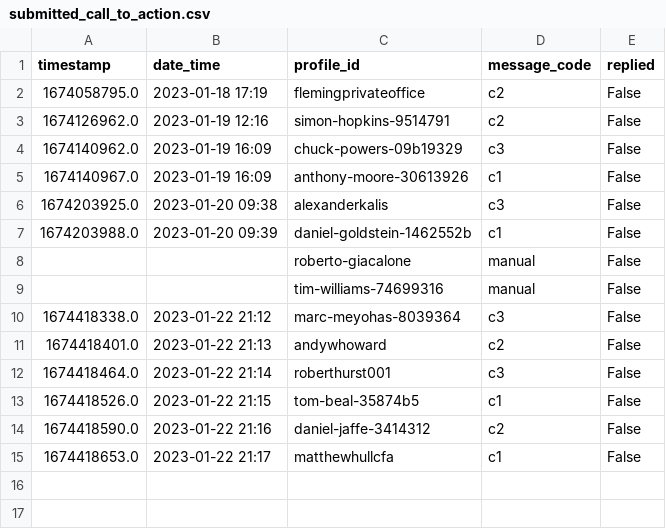
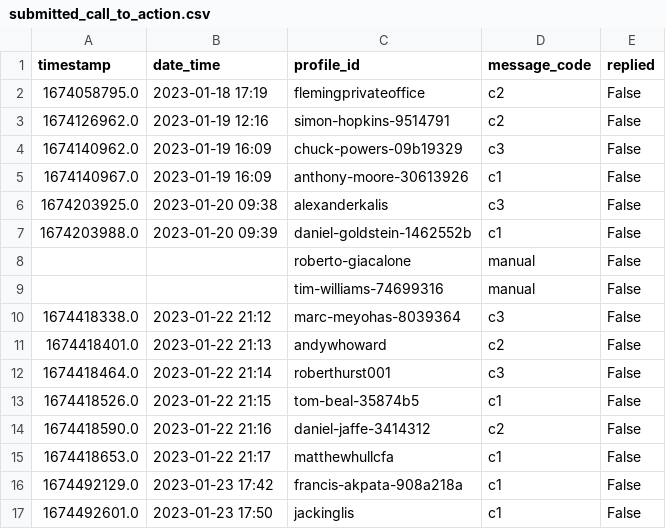
Before and after one commit to manuelrech/LinkedIn-Automation-and-NLP-Analysis, a CSV file: datasets/submitted_call_to_action.csv, drawn as a sheet; the diff names each change by its address in the sheet, - before the commit and + after, or states it on an @@ line.

```diff
--- a/datasets/submitted_call_to_action.csv
+++ b/datasets/submitted_call_to_action.csv
+row 16: 1674492129.0 | 2023-01-23 17:42 | francis-akpata-908a218a | c1 | False
+row 17: 1674492601.0 | 2023-01-23 17:50 | jackinglis | c1 | False
```
Also changed, not shown: datasets/network_info.csv, datasets/submitted_invitation.csv.
